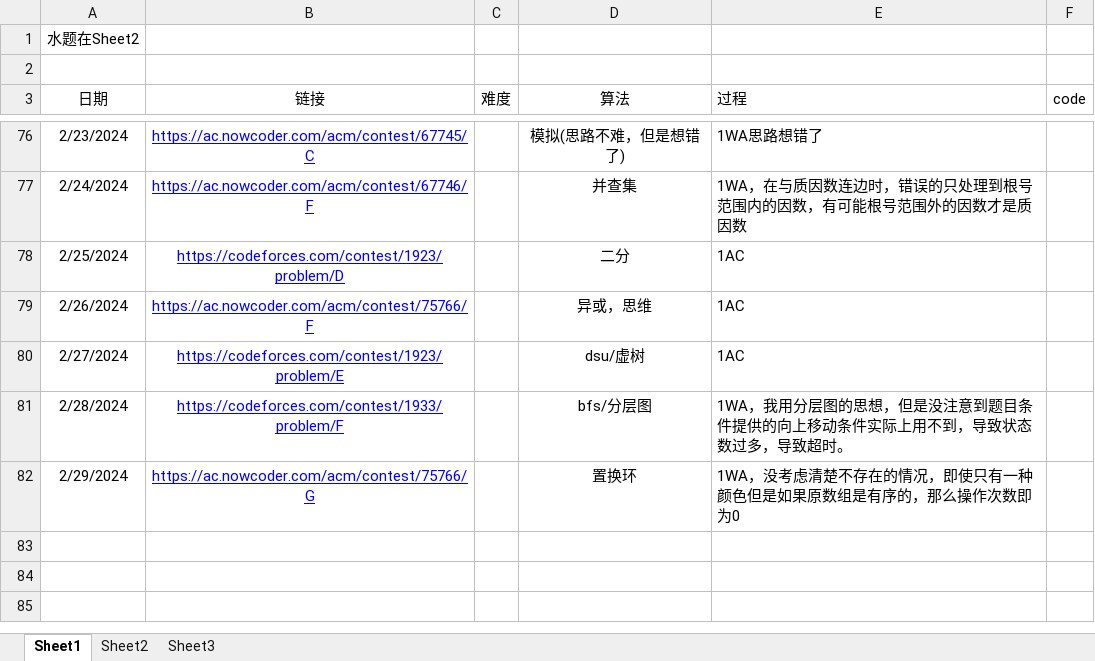
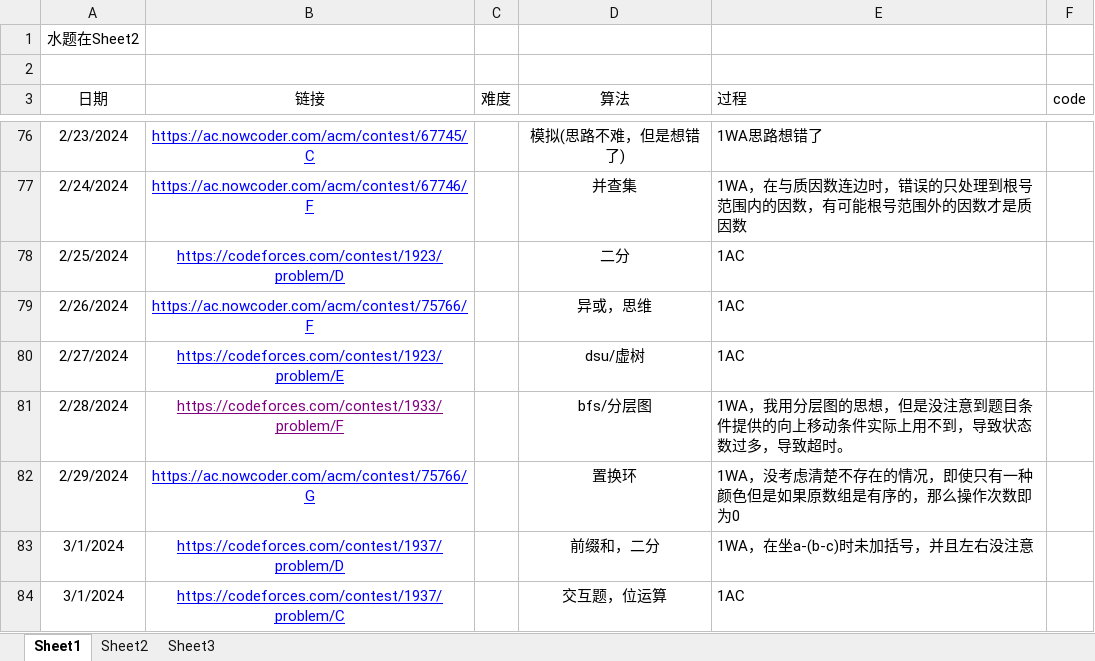
Before and after one commit to unclezhou486/ACM-Solutions, an Excel workbook: 做题记录.xlsx, sheet Sheet1, drawn as a sheet; only a part is shown, gaps mark what is left out; values as stored, in another font and other column widths than the file's, no borders; the diff names each change by its address in the sheet, - before the commit and + after, or states it on an @@ line.

```diff
--- a/做题记录.xlsx (sheet Sheet1)
+++ b/做题记录.xlsx (sheet Sheet1)
-B81 text colour: #0000FF
+B81 text colour: #800080
+row 83: 3/1/2024 | https://codeforces.com/contest/1937/problem/D |  | 前缀和，二分 | 1WA，在坐a-(b-c)时未加括号，并且左右没注意
+row 84: 3/1/2024 | https://codeforces.com/contest/1937/problem/C |  | 交互题，位运算 | 1AC
```
Also changed, not shown: sheet Sheet3, sheet Sheet2, 7 other files.
